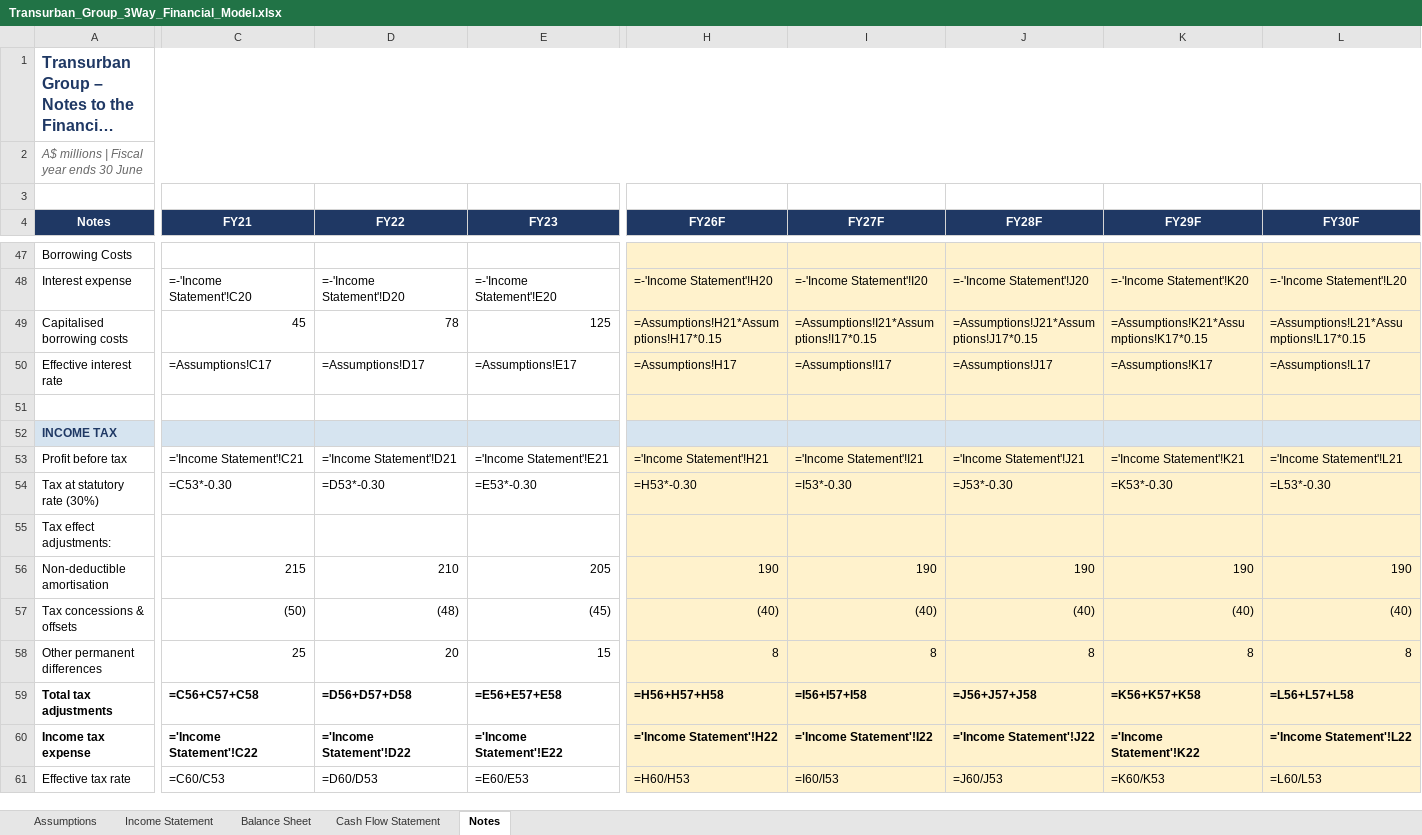
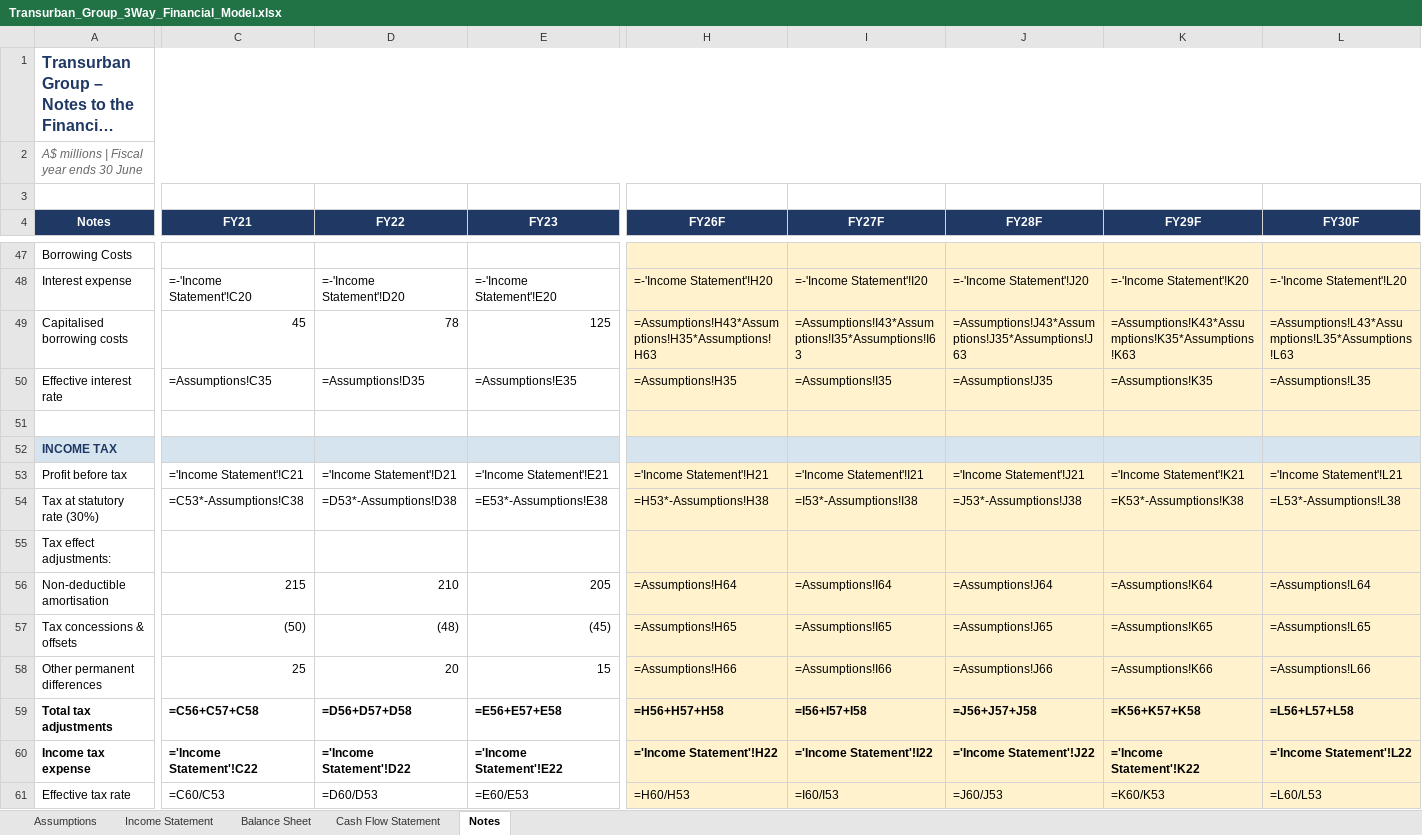
Before and after one commit to TimothyGroves04/misc, an Excel workbook: Transurban_Group_3Way_Financial_Model.xlsx, sheet Notes, drawn as a sheet; only a part is shown, gaps mark what is left out; long unchanged cells end in …; values as stored, in another font and other column widths than the file's, no borders; formulas without a stored value are shown as written; removed rows and columns are numbered as before the commit, all else as after; rows hold the shown columns only; the diff covers the shown part only; the diff names each change by its address in the sheet, - before the commit and + after, or states it on an @@ line.

```diff
--- a/Transurban_Group_3Way_Financial_Model.xlsx (sheet Notes)
+++ b/Transurban_Group_3Way_Financial_Model.xlsx (sheet Notes)
-H49 (FY26F): =Assumptions!H21*Assumptions!H17*0.15
+H49 (FY26F): =Assumptions!H43*Assumptions!H35*Assumptions!H63
-I49 (FY27F): =Assumptions!I21*Assumptions!I17*0.15
+I49 (FY27F): =Assumptions!I43*Assumptions!I35*Assumptions!I63
-J49 (FY28F): =Assumptions!J21*Assumptions!J17*0.15
+J49 (FY28F): =Assumptions!J43*Assumptions!J35*Assumptions!J63
-K49 (FY29F): =Assumptions!K21*Assumptions!K17*0.15
+K49 (FY29F): =Assumptions!K43*Assumptions!K35*Assumptions!K63
-L49 (FY30F): =Assumptions!L21*Assumptions!L17*0.15
+L49 (FY30F): =Assumptions!L43*Assumptions!L35*Assumptions!L63
-C50 (FY21): =Assumptions!C17
+C50 (FY21): =Assumptions!C35
-D50 (FY22): =Assumptions!D17
+D50 (FY22): =Assumptions!D35
-E50 (FY23): =Assumptions!E17
+E50 (FY23): =Assumptions!E35
-H50 (FY26F): =Assumptions!H17
+H50 (FY26F): =Assumptions!H35
-I50 (FY27F): =Assumptions!I17
+I50 (FY27F): =Assumptions!I35
-J50 (FY28F): =Assumptions!J17
+J50 (FY28F): =Assumptions!J35
-K50 (FY29F): =Assumptions!K17
+K50 (FY29F): =Assumptions!K35
-L50 (FY30F): =Assumptions!L17
+L50 (FY30F): =Assumptions!L35
-row 54: Tax at statutory rate (30%) | =C53*-0.30 | =D53*-0.30 | =E53*-0.30 | =H53*-0.30 | =I53*-0.30 | =J53*-0.30 | =K53*-0.30 | =L53*-0.30
+row 54: Tax at statutory rate (30%) | =C53*-Assumptions!C38 | =D53*-Assumptions!D38 | =E53*-Assumptions!E38 | =H53*-Assumptions!H38 | =I53*-Assumptions!I38 | =J53*-Assumptions!J38 | =K53*-Assumptions!K38 | =L53*-Assumptions!L38
-H56 (FY26F): 190
+H56 (FY26F): =Assumptions!H64
-I56 (FY27F): 190
+I56 (FY27F): =Assumptions!I64
-J56 (FY28F): 190
+J56 (FY28F): =Assumptions!J64
-K56 (FY29F): 190
+K56 (FY29F): =Assumptions!K64
-L56 (FY30F): 190
+L56 (FY30F): =Assumptions!L64
-H57 (FY26F): (40)
+H57 (FY26F): =Assumptions!H65
-I57 (FY27F): (40)
+I57 (FY27F): =Assumptions!I65
-J57 (FY28F): (40)
+J57 (FY28F): =Assumptions!J65
-K57 (FY29F): (40)
+K57 (FY29F): =Assumptions!K65
-L57 (FY30F): (40)
+L57 (FY30F): =Assumptions!L65
-H58 (FY26F): 8
+H58 (FY26F): =Assumptions!H66
-I58 (FY27F): 8
+I58 (FY27F): =Assumptions!I66
-J58 (FY28F): 8
+J58 (FY28F): =Assumptions!J66
-K58 (FY29F): 8
+K58 (FY29F): =Assumptions!K66
-L58 (FY30F): 8
+L58 (FY30F): =Assumptions!L66
```
Also changed, not shown: 72 edited cells elsewhere in this sheet, sheet Assumptions, sheet Balance Sheet, sheet Income Statement, sheet Cash Flow Statement, 1 other file.
